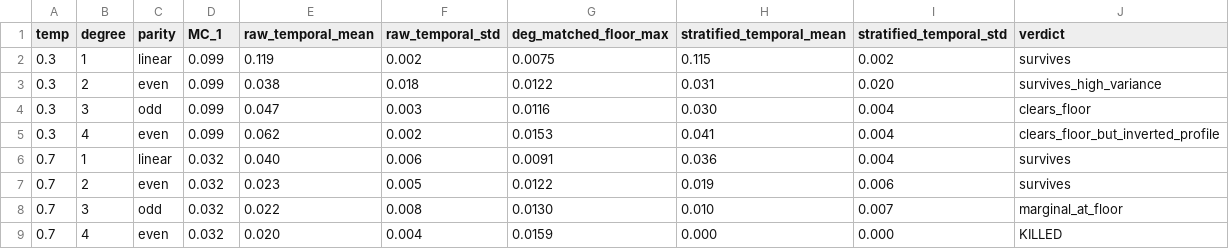
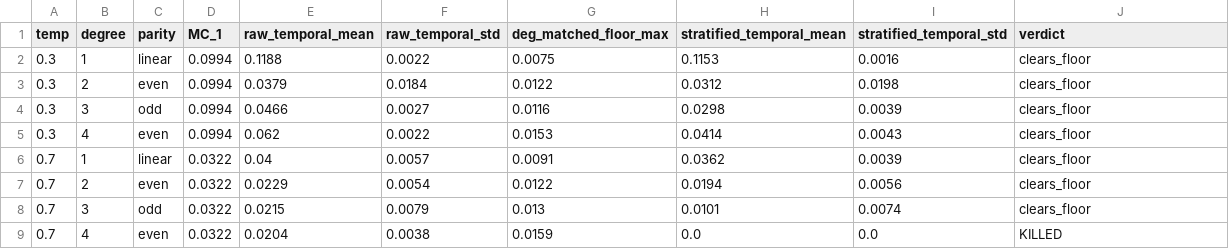
Before and after one commit to aetherwing-io/game-of-life, a CSV file: results/capacity_degree_floor_pythia160m_L48.csv, drawn as a sheet.

Commit message:
§47/§25: canonical (deterministic) degree-floor artifact + freeze-guard data
Supersedes the provisional degree-floor CSV (f2e3643) with the deterministic
re-run — numbers reproduce (T=0.3 stratified d2=0.031 d3=0.030 d4=0.041; raw
d2=0.038<d3=0.047<d4=0.062 inverted = bias; T=0.7 d3 marginal 0.010, d4 KILLED).
Adds the freeze-guard T-sweep artifact (capacity_Tsweep_sensitivity_*): input-
sensitivity 0.63-0.78 at every T (the driven map never freezes; the §24 T=0 freeze
is undriven-only), confirming the low-T MC ceiling is real, not a freeze artifact.
Supplementary; verdict unchanged. §25 degree-table number reconciliation follows.

```diff
--- a/results/capacity_degree_floor_pythia160m_L48.csv
+++ b/results/capacity_degree_floor_pythia160m_L48.csv
@@ -1,9 +1,9 @@
 temp,degree,parity,MC_1,raw_temporal_mean,raw_temporal_std,deg_matched_floor_max,stratified_temporal_mean,stratified_temporal_std,verdict
-0.3,1,linear,0.099,0.119,0.002,0.0075,0.115,0.002,survives
-0.3,2,even,0.099,0.038,0.018,0.0122,0.031,0.020,survives_high_variance
-0.3,3,odd,0.099,0.047,0.003,0.0116,0.030,0.004,clears_floor
-0.3,4,even,0.099,0.062,0.002,0.0153,0.041,0.004,clears_floor_but_inverted_profile
-0.7,1,linear,0.032,0.040,0.006,0.0091,0.036,0.004,survives
-0.7,2,even,0.032,0.023,0.005,0.0122,0.019,0.006,survives
-0.7,3,odd,0.032,0.022,0.008,0.0130,0.010,0.007,marginal_at_floor
-0.7,4,even,0.032,0.020,0.004,0.0159,0.000,0.000,KILLED
+0.3,1,linear,0.0994,0.1188,0.0022,0.0075,0.1153,0.0016,clears_floor
+0.3,2,even,0.0994,0.0379,0.0184,0.0122,0.0312,0.0198,clears_floor
+0.3,3,odd,0.0994,0.0466,0.0027,0.0116,0.0298,0.0039,clears_floor
+0.3,4,even,0.0994,0.062,0.0022,0.0153,0.0414,0.0043,clears_floor
+0.7,1,linear,0.0322,0.04,0.0057,0.0091,0.0362,0.0039,clears_floor
+0.7,2,even,0.0322,0.0229,0.0054,0.0122,0.0194,0.0056,clears_floor
+0.7,3,odd,0.0322,0.0215,0.0079,0.013,0.0101,0.0074,clears_floor
+0.7,4,even,0.0322,0.0204,0.0038,0.0159,0.0,0.0,KILLED
```
Also changed, not shown: 2 other files.
